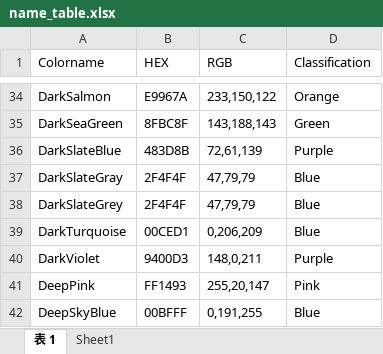
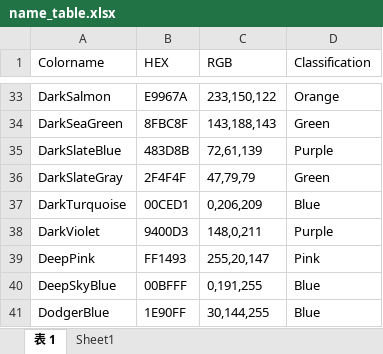
Before and after one commit to auto-Dog/name_estimator, an Excel workbook: name_table.xlsx, sheet 表 1, drawn as a sheet; only a part is shown, gaps mark what is left out; the shorter side is filled out with more unchanged rows; values as stored, in another font and other column widths than the file's, no borders; table styles not drawn; removed rows and columns are numbered as before the commit, all else as after; the diff covers the shown part only; the diff names each change by its address in the sheet, - before the commit and + after, or states it on an @@ line.

```diff
--- a/name_table.xlsx (sheet 表 1)
+++ b/name_table.xlsx (sheet 表 1)
-D36 (Classification): Blue
+D36 (Classification): Green
-row 38: DarkSlateGrey | 2F4F4F | 47,79,79 | Blue
```
Also changed, not shown: 37 added rows, 10 removed rows and 1 edited cell elsewhere in this sheet, 3 other files.
